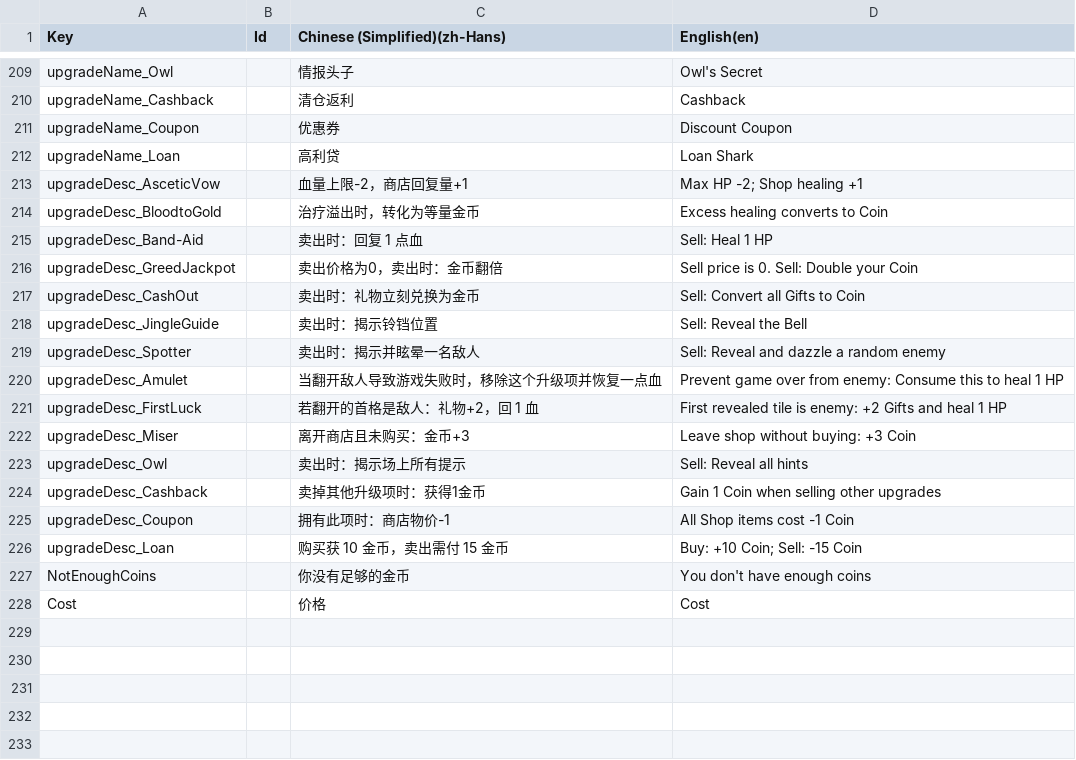
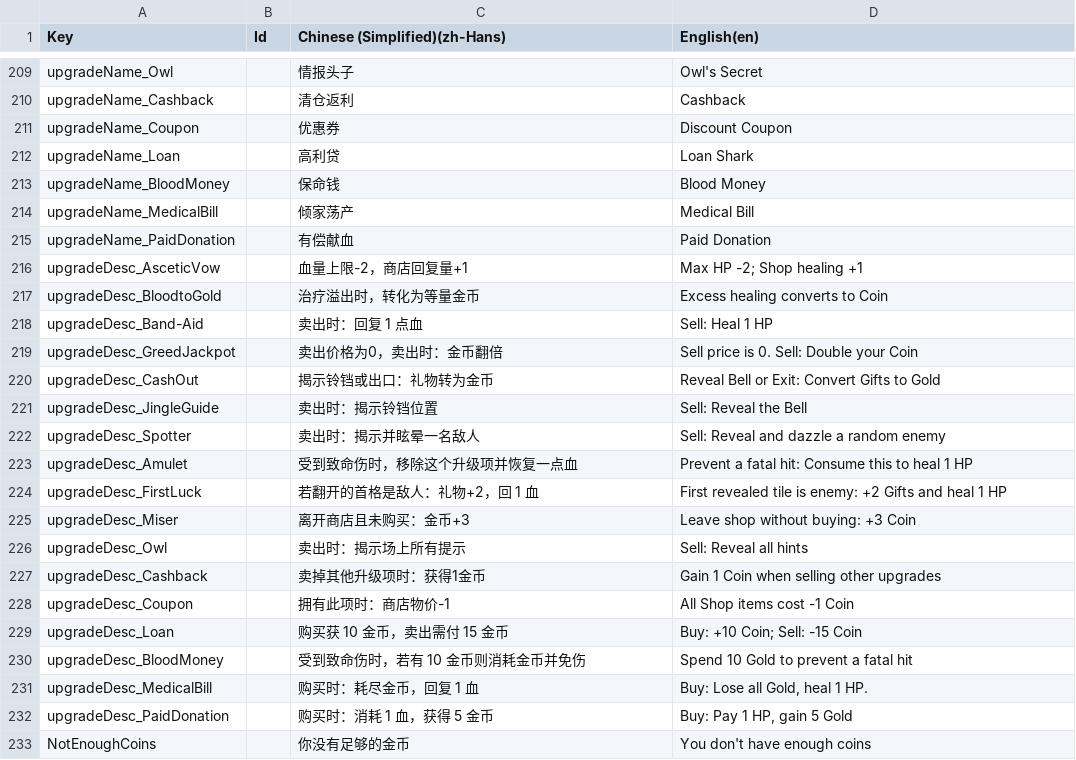
Before and after one commit to shshwdr/christmasLightRing, a CSV file: Assets/Localization/GameText.csv, drawn as a sheet; only a part is shown, gaps mark what is left out; the shorter side is filled out with more unchanged rows.

Commit message:
more upgrades

```diff
--- a/Assets/Localization/GameText.csv
+++ b/Assets/Localization/GameText.csv
@@ -212,2 +212,5 @@ upgradeName_Coupon,,优惠券,Discount Coupon
 upgradeName_Loan,,高利贷,Loan Shark
+upgradeName_BloodMoney,,保命钱,Blood Money
+upgradeName_MedicalBill,,倾家荡产,Medical Bill
+upgradeName_PaidDonation,,有偿献血,Paid Donation
 upgradeDesc_AsceticVow,,血量上限-2，商店回复量+1,Max HP -2; Shop healing +1
@@ -216,6 +219,6 @@ upgradeDesc_Band-Aid,,卖出时：回复 1 点血,Sell: Heal 1 HP
 upgradeDesc_GreedJackpot,,卖出价格为0，卖出时：金币翻倍,Sell price is 0. Sell: Double your Coin
-upgradeDesc_CashOut,,卖出时：礼物立刻兑换为金币,Sell: Convert all Gifts to Coin
+upgradeDesc_CashOut,,揭示铃铛或出口：礼物转为金币,Reveal Bell or Exit: Convert Gifts to Gold
 upgradeDesc_JingleGuide,,卖出时：揭示铃铛位置,Sell: Reveal the Bell
 upgradeDesc_Spotter,,卖出时：揭示并眩晕一名敌人,Sell: Reveal and dazzle a random enemy
-upgradeDesc_Amulet,,当翻开敌人导致游戏失败时，移除这个升级项并恢复一点血,Prevent game over from enemy: Consume this to heal 1 HP
+upgradeDesc_Amulet,,受到致命伤时，移除这个升级项并恢复一点血,Prevent a fatal hit: Consume this to heal 1 HP
 upgradeDesc_FirstLuck,,若翻开的首格是敌人：礼物+2，回 1 血,First revealed tile is enemy: +2 Gifts and heal 1 HP
@@ -226,2 +229,5 @@ upgradeDesc_Coupon,,拥有此项时：商店物价-1,All Shop items cost -1 Coin
 upgradeDesc_Loan,,购买获 10 金币，卖出需付 15 金币,Buy: +10 Coin; Sell: -15 Coin
+upgradeDesc_BloodMoney,,受到致命伤时，若有 10 金币则消耗金币并免伤,Spend 10 Gold to prevent a fatal hit
+upgradeDesc_MedicalBill,,购买时：耗尽金币，回复 1 血,"Buy: Lose all Gold, heal 1 HP."
+upgradeDesc_PaidDonation,,购买时：消耗 1 血，获得 5 金币,"Buy: Pay 1 HP, gain 5 Gold"
 NotEnoughCoins,,你没有足够的金币,You don't have enough coins
```
Also changed, not shown: Assets/Resources/csv/upgrade.csv, 8 other files.
